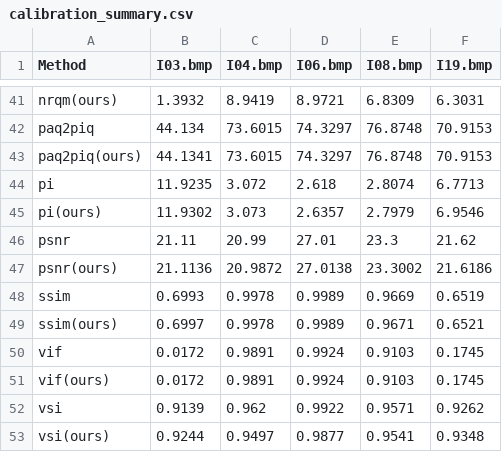
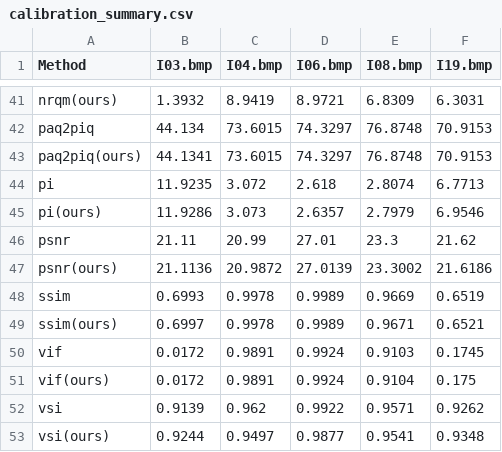
Before and after one commit to chaofengc/IQA-PyTorch, a CSV file: ResultsCalibra/calibration_summary.csv, drawn as a sheet; only a part is shown, gaps mark what is left out; the diff covers the shown part only.

Commit message:
docs: :chart_with_upwards_trend: update benchmark results

```diff
--- a/ResultsCalibra/calibration_summary.csv
+++ b/ResultsCalibra/calibration_summary.csv
@@ -44,5 +44,5 @@ paq2piq(ours),44.1341,73.6015,74.3297,76.8748,70.9153
 pi,11.9235,3.072,2.618,2.8074,6.7713
-pi(ours),11.9302,3.073,2.6357,2.7979,6.9546
+pi(ours),11.9286,3.073,2.6357,2.7979,6.9546
 psnr,21.11,20.99,27.01,23.3,21.62
-psnr(ours),21.1136,20.9872,27.0138,23.3002,21.6186
+psnr(ours),21.1136,20.9872,27.0139,23.3002,21.6186
 ssim,0.6993,0.9978,0.9989,0.9669,0.6519
@@ -50,3 +50,3 @@ ssim(ours),0.6997,0.9978,0.9989,0.9671,0.6521
 vif,0.0172,0.9891,0.9924,0.9103,0.1745
-vif(ours),0.0172,0.9891,0.9924,0.9103,0.1745
+vif(ours),0.0172,0.9891,0.9924,0.9104,0.175
 vsi,0.9139,0.962,0.9922,0.9571,0.9262
```
Also changed, not shown: 21 edited cells elsewhere in this file, 1 other file.
